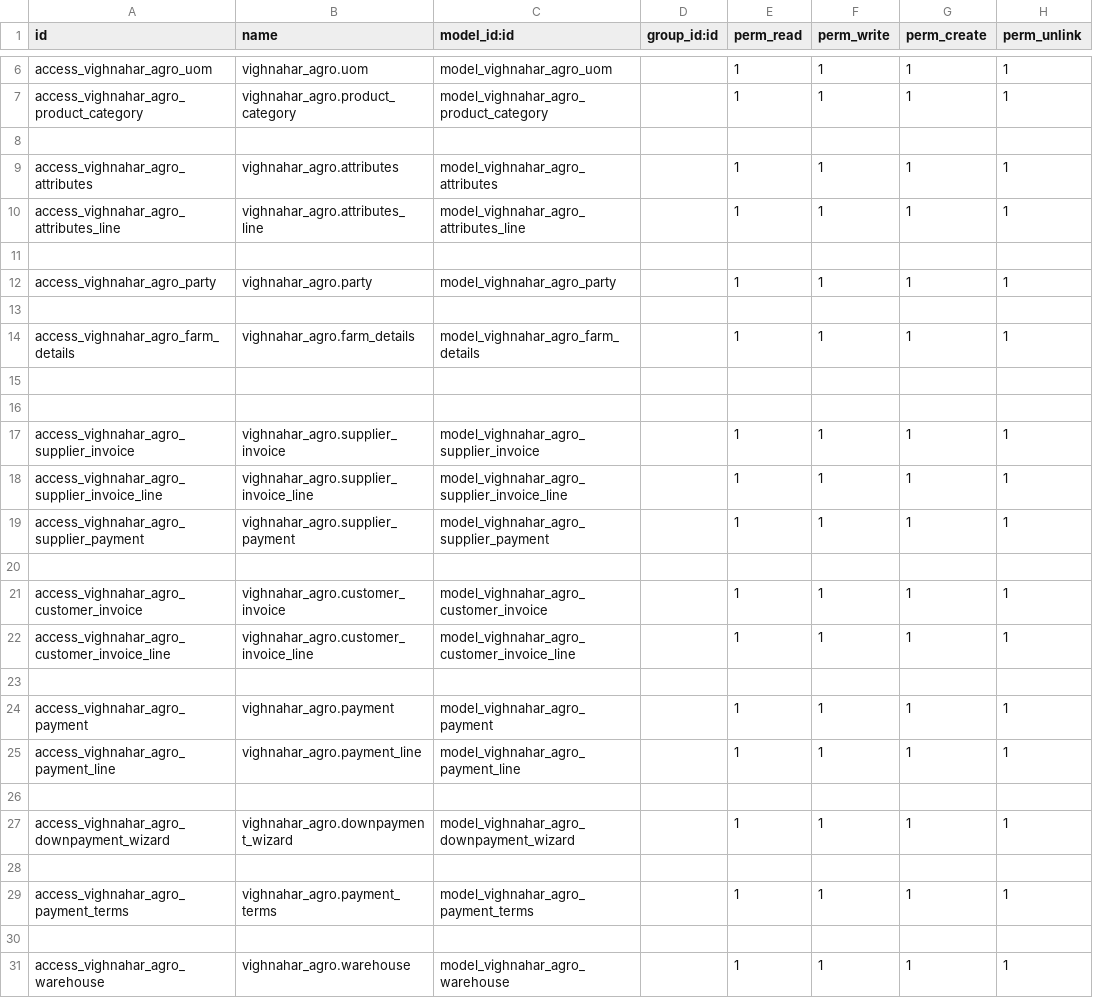
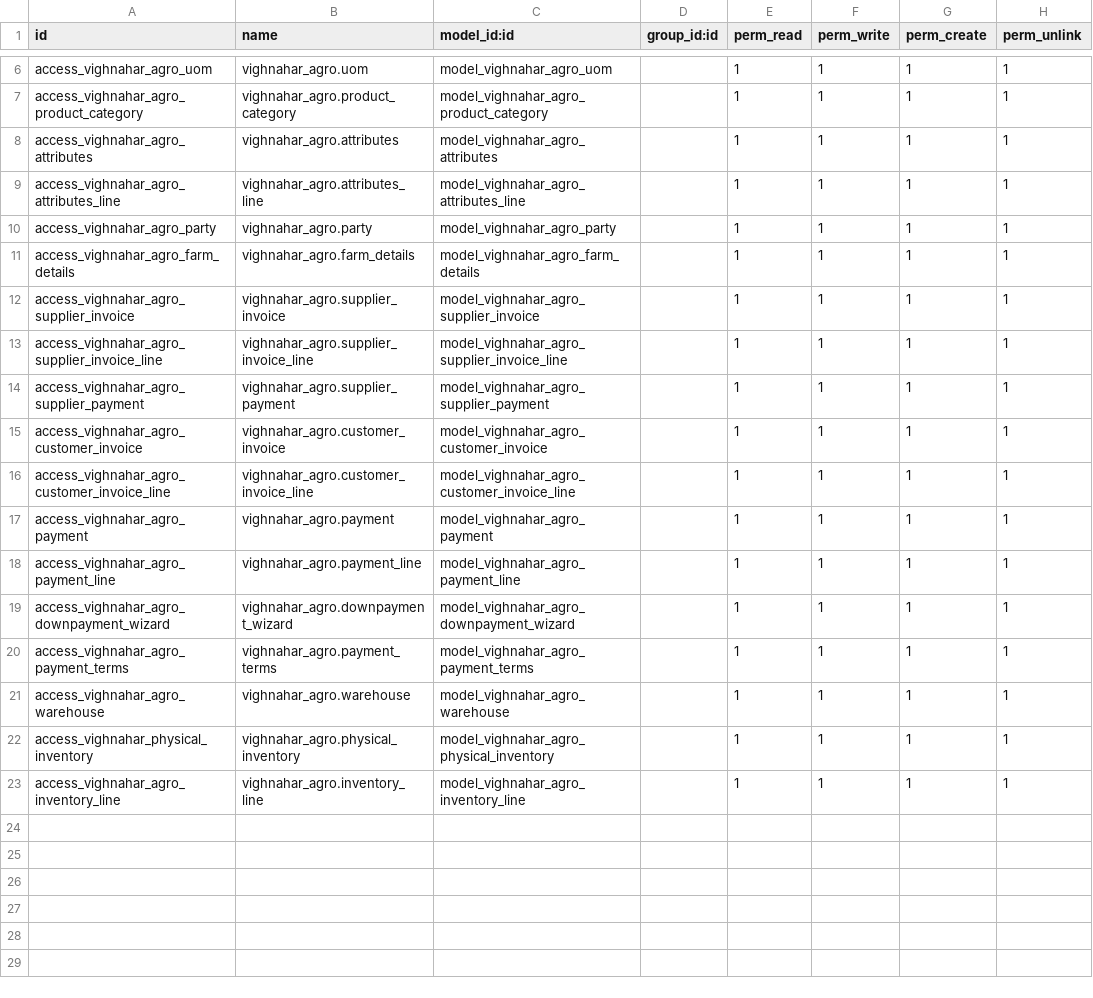
Before and after one commit to ganeshdevkar-6164/odoodemo17, a CSV file: security/ir.model.access.csv, drawn as a sheet; only a part is shown, gaps mark what is left out.

Commit message:
Physical inventory, Product On hand Quantity

```diff
--- a/security/ir.model.access.csv
+++ b/security/ir.model.access.csv
@@ -7,11 +7,6 @@ access_vighnahar_agro_uom,vighnahar_agro.uom,model_vighnahar_agro_uom,,1,1,1,1
 access_vighnahar_agro_product_category,vighnahar_agro.product_category,model_vighnahar_agro_product_category,,1,1,1,1
-
 access_vighnahar_agro_attributes,vighnahar_agro.attributes,model_vighnahar_agro_attributes,,1,1,1,1
 access_vighnahar_agro_attributes_line,vighnahar_agro.attributes_line,model_vighnahar_agro_attributes_line,,1,1,1,1
-
 access_vighnahar_agro_party,vighnahar_agro.party,model_vighnahar_agro_party,,1,1,1,1
-
 access_vighnahar_agro_farm_details,vighnahar_agro.farm_details,model_vighnahar_agro_farm_details,,1,1,1,1
-
-
 access_vighnahar_agro_supplier_invoice,vighnahar_agro.supplier_invoice,model_vighnahar_agro_supplier_invoice,,1,1,1,1
@@ -19,13 +14,10 @@ access_vighnahar_agro_supplier_invoice_line,vighnahar_agro.supplier_invoice_line
 access_vighnahar_agro_supplier_payment,vighnahar_agro.supplier_payment,model_vighnahar_agro_supplier_payment,,1,1,1,1
-
 access_vighnahar_agro_customer_invoice,vighnahar_agro.customer_invoice,model_vighnahar_agro_customer_invoice,,1,1,1,1
 access_vighnahar_agro_customer_invoice_line,vighnahar_agro.customer_invoice_line,model_vighnahar_agro_customer_invoice_line,,1,1,1,1
-
 access_vighnahar_agro_payment,vighnahar_agro.payment,model_vighnahar_agro_payment,,1,1,1,1
 access_vighnahar_agro_payment_line,vighnahar_agro.payment_line,model_vighnahar_agro_payment_line,,1,1,1,1
-
 access_vighnahar_agro_downpayment_wizard,vighnahar_agro.downpayment_wizard,model_vighnahar_agro_downpayment_wizard,,1,1,1,1
-
 access_vighnahar_agro_payment_terms,vighnahar_agro.payment_terms,model_vighnahar_agro_payment_terms,,1,1,1,1
-
 access_vighnahar_agro_warehouse,vighnahar_agro.warehouse,model_vighnahar_agro_warehouse,,1,1,1,1
+access_vighnahar_physical_inventory,vighnahar_agro.physical_inventory,model_vighnahar_agro_physical_inventory,,1,1,1,1
+access_vighnahar_agro_inventory_line,vighnahar_agro.inventory_line,model_vighnahar_agro_inventory_line,,1,1,1,1
```
Also changed, not shown: 14 other files.
